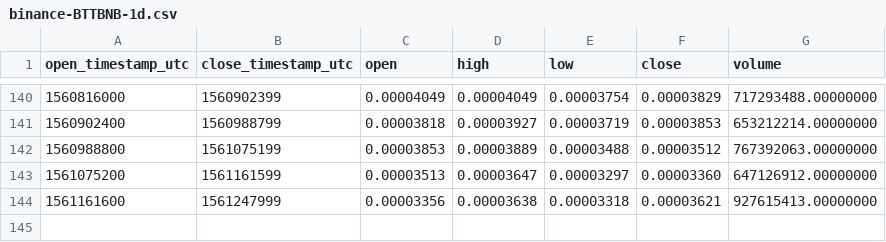
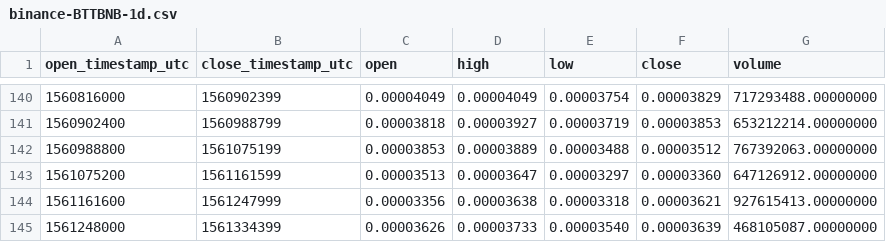
Before and after one commit to cryptobigbro/binance-BTTBNB, a CSV file: binance-BTTBNB-1d.csv, drawn as a sheet; only a part is shown, gaps mark what is left out; the diff names each change by its address in the sheet, - before the commit and + after, or states it on an @@ line.

```diff
--- a/binance-BTTBNB-1d.csv
+++ b/binance-BTTBNB-1d.csv
+row 145: 1561248000 | 1561334399 | 0.00003626 | 0.00003733 | 0.00003540 | 0.00003639 | 468105087.00000000
```
Also changed, not shown: binance-BTTBNB-1h.csv.
